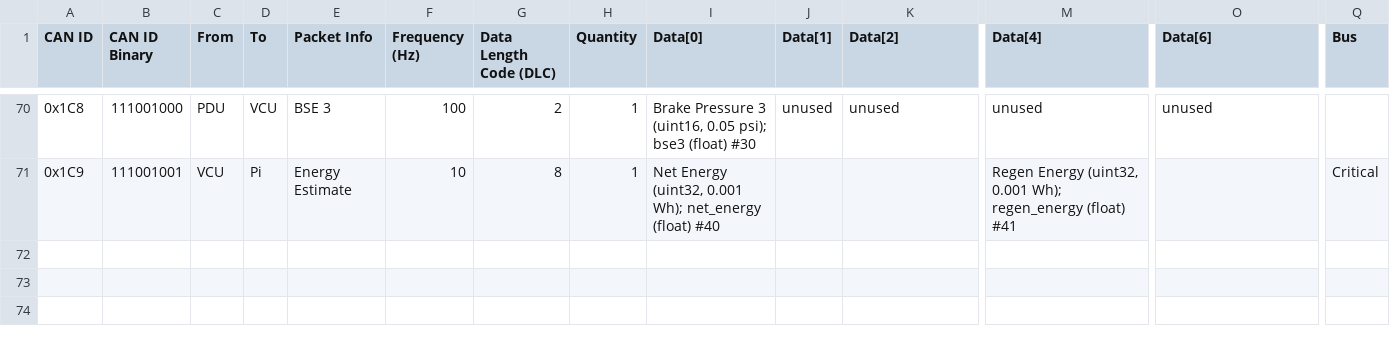
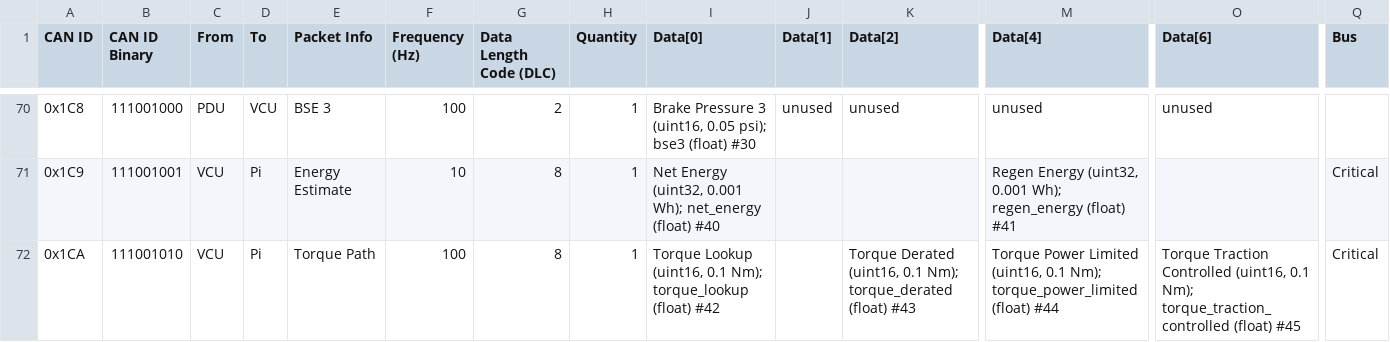
Before and after one commit to LonghornRacingElectric/lhre-2026, a CSV file: drivers/longhorn-lib/config/can_packets.csv, drawn as a sheet; only a part is shown, gaps mark what is left out; rows hold the shown columns only; the diff names each change by its address in the sheet, - before the commit and + after, or states it on an @@ line.

Commit message:
[VCU] traction control (disabled)
* added passthrough

* change default mode

* params

* first attempt

* tc

* schema: regenerate for VCU Torque Path packet (0x1CA)

mm/mtte added a new 100Hz VCU→Pi packet exposing the four
intermediate torque-command values from the VCU model:
torque_lookup → torque_derated → torque_power_limited →
torque_traction_controlled (proto fields #42-#45). Without
the new traction-control change you couldn't tell whether
TC was actually intervening or how much; this packet makes
each filter stage observable.

Pure regen — runs update_can_proto.py / sync_assets.sh /
sync_schema.sh Orion so the four fields land in proto,
sensor.proto, orion.proto, Prisma, SQL, ORM, dataclasses,
and BEVO generated_mapping. Also fixes the missing trailing
newline on can_packets.csv from the new row.

* kafka(bridge): emit torque-path intermediates onto the stream

Flatten the four new Controls fields from 0x1CA onto the
Kafka stream so trackside / DB / live viewer can plot them
alongside torque_request and commanded_torque:

- torque_lookup            (post-pedal-map, pre-derate)
- torque_derated           (cell-voltage / SoC derate applied)
- torque_power_limited     (power-limit clamp applied)
- torque_traction_controlled (TC clamp applied)

These let you see exactly which stage is clamping commanded
torque on any given lap — debugging TC and power-limit tuning
without a logic analyzer on the CAN bus.

* ready for round 2

* finaL

---------

Co-authored-by: cyberneel <neelesh.chevuri25@gmail.com>

```diff
--- a/drivers/longhorn-lib/config/can_packets.csv
+++ b/drivers/longhorn-lib/config/can_packets.csv
+row 72: 0x1CA | 111001010 | VCU | Pi | Torque Path | 100 | 8 | 1 | Torque Lookup (uint16, 0.1 Nm); torque_lookup (float) #42 |  | Torque Derated (uint16, 0.1 Nm); torque_derated (float) #43 | Torque Power Limited (uint16, 0.1 Nm); torque_power_limited (float) #44 | Torque Traction Controlled (uint16, 0.1 Nm); torque_traction_controlled (float) #45 | Critical
```
Also changed, not shown: 28 other files.
